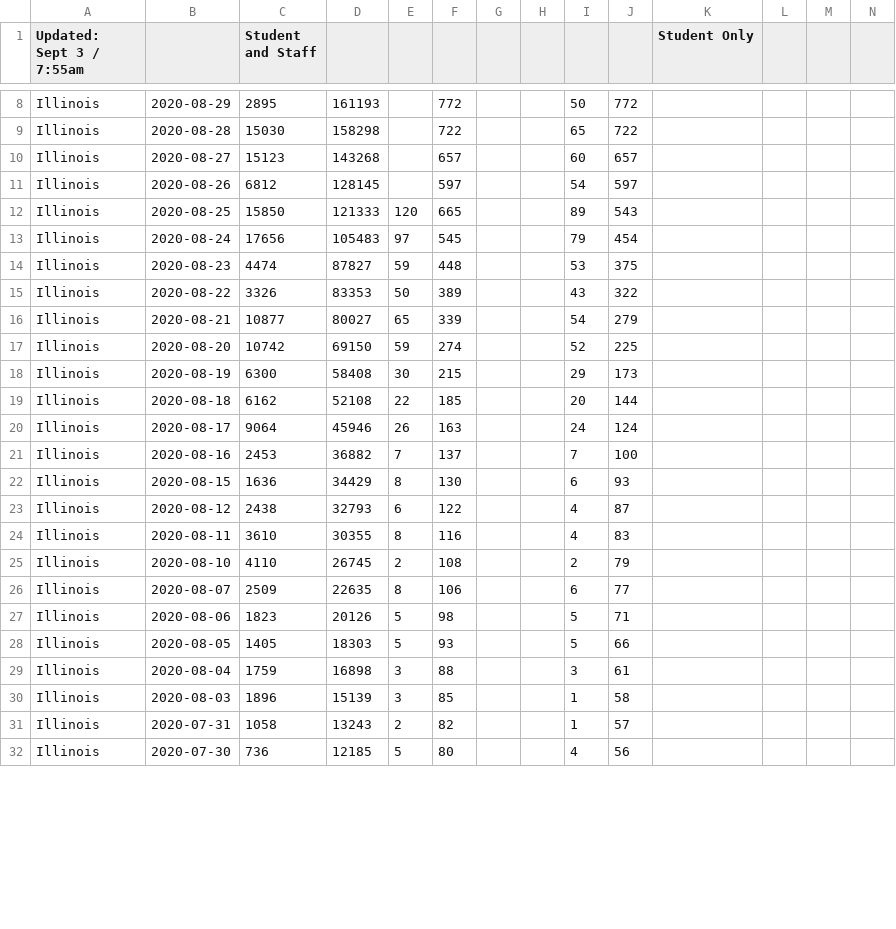
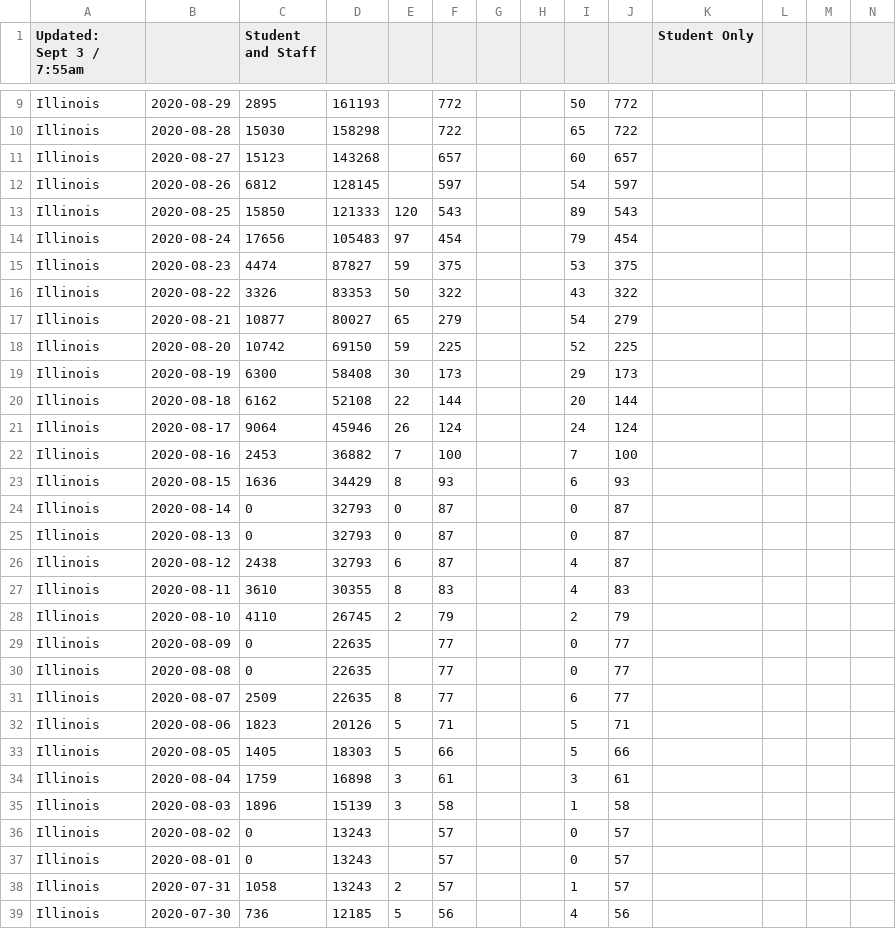
Before and after one commit to wadefagen/waf.cs.illinois.edu, a CSV file: covid-19/data/big10-covid - Testing Data.csv, drawn as a sheet; only a part is shown, gaps mark what is left out; addresses are those after the commit; rows hold the shown columns only; the diff covers the shown part only; the diff names each change by its address in the sheet, - before the commit and + after, or states it on an @@ line.

```diff
--- a/covid-19/data/big10-covid - Testing Data.csv
+++ b/covid-19/data/big10-covid - Testing Data.csv
-F13: 665
+F13: 543
-F14: 545
+F14: 454
-F15: 448
+F15: 375
-F16: 389
+F16: 322
-F17: 339
+F17: 279
-F18: 274
+F18: 225
-F19: 215
+F19: 173
-F20: 185
+F20: 144
-F21: 163
+F21: 124
-F22: 137
+F22: 100
-F23: 130
+F23: 93
+row 24: Illinois | 2020-08-14 | 0 | 32793 | 0 | 87 |  |  | 0 | 87
+row 25: Illinois | 2020-08-13 | 0 | 32793 | 0 | 87 |  |  | 0 | 87
-F26: 122
+F26: 87
-F27: 116
+F27: 83
-F28: 108
+F28: 79
+row 29: Illinois | 2020-08-09 | 0 | 22635 |  | 77 |  |  | 0 | 77
+row 30: Illinois | 2020-08-08 | 0 | 22635 |  | 77 |  |  | 0 | 77
-F31: 106
+F31: 77
-F32: 98
+F32: 71
-F33: 93
+F33: 66
-F34: 88
+F34: 61
-F35: 85
+F35: 58
+row 36: Illinois | 2020-08-02 | 0 | 13243 |  | 57 |  |  | 0 | 57
+row 37: Illinois | 2020-08-01 | 0 | 13243 |  | 57 |  |  | 0 | 57
-F38: 82
+F38: 57
-F39: 80
+F39: 56
```
Also changed, not shown: 12 added rows and 37 edited cells elsewhere in this file, covid-19/data/data.csv, 2 other files.
